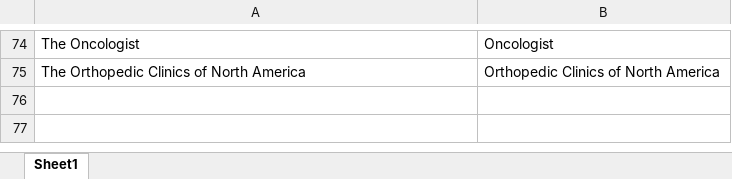
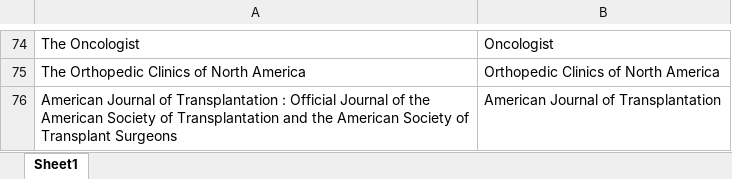
Before and after one commit to cparmet/Bella, an Excel workbook: static/Journal_names_map.xlsx, sheet Sheet1, drawn as a sheet; only a part is shown, gaps mark what is left out; values as stored, in another font and other column widths than the file's, no borders; the diff names each change by its address in the sheet, - before the commit and + after, or states it on an @@ line.

Commit message:
Added Am J Transplantation to journals map

```diff
--- a/static/Journal_names_map.xlsx (sheet Sheet1)
+++ b/static/Journal_names_map.xlsx (sheet Sheet1)
+row 76: American Journal of Transplantation : Official Journal of the American Society of Transplantation and the American Society of Transplant Surgeons | American Journal of Transplantation
```
